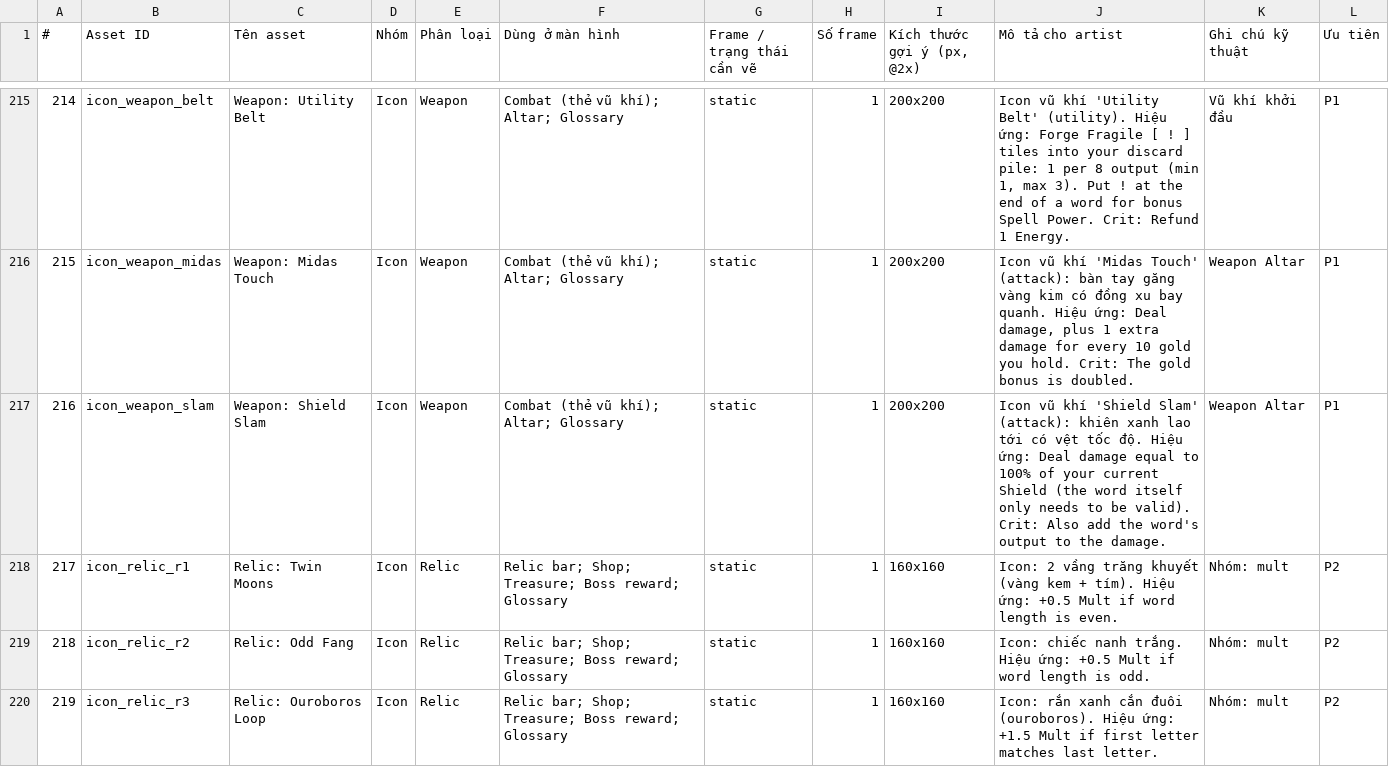
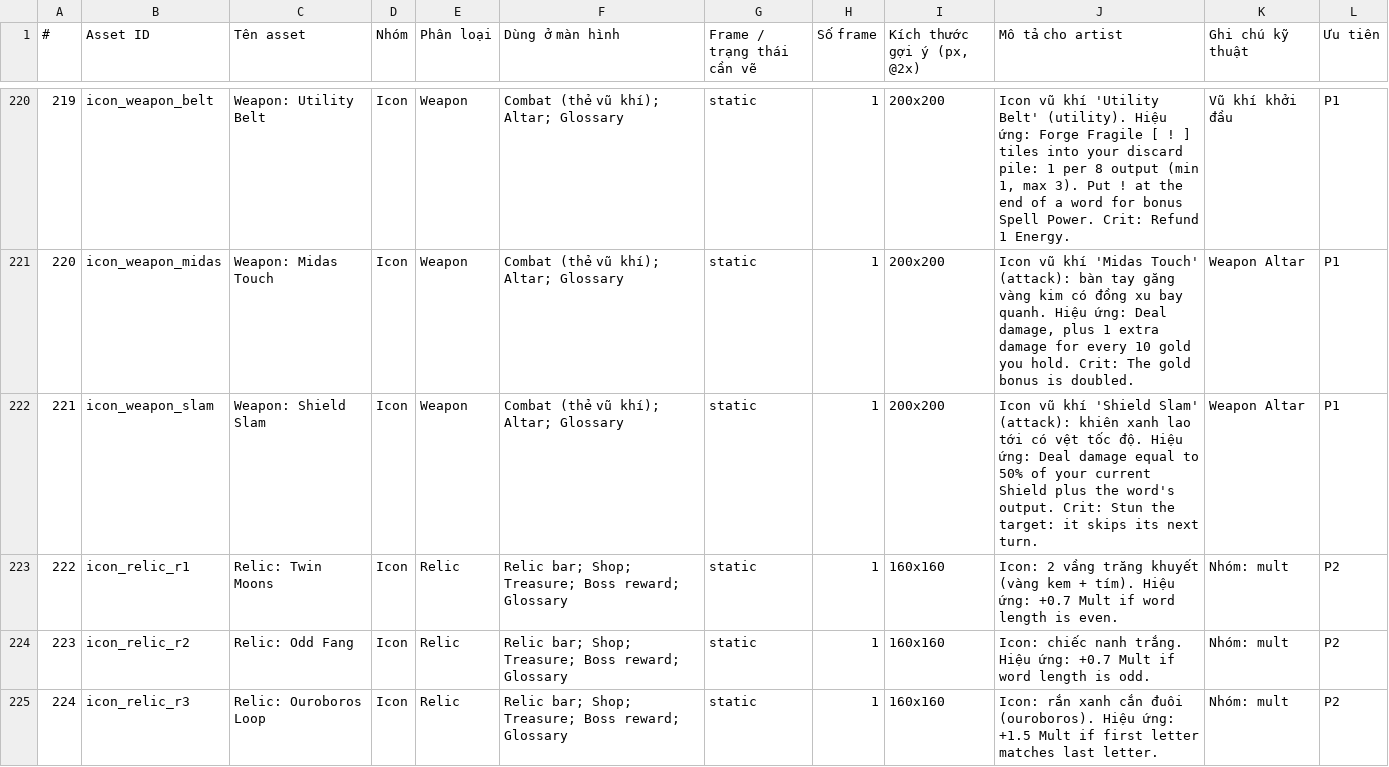
Before and after one commit to FeeVa2498/Lexicore, a CSV file: docs/art/Lexicore_Art_Asset_List.csv, drawn as a sheet; only a part is shown, gaps mark what is left out; addresses are those after the commit; the diff covers the shown part only; the diff names each change by its address in the sheet, - before the commit and + after, or states it on an @@ line.

```diff
--- a/docs/art/Lexicore_Art_Asset_List.csv
+++ b/docs/art/Lexicore_Art_Asset_List.csv
@@ column A (#) renumbered from row 25 down @@
-J222 (Mô tả cho artist): …equal to 100% of your current Shield (the word itself only needs to be valid). Crit: Also add the word's output to the damage.
+J222 (Mô tả cho artist): …equal to 50% of your current Shield plus the word's output. Crit: Stun the target: it skips its next turn.
-J223 (Mô tả cho artist): …Hiệu ứng: +0.5 Mult if…
+J223 (Mô tả cho artist): …Hiệu ứng: +0.7 Mult if…
-J224 (Mô tả cho artist): …Hiệu ứng: +0.5 Mult if…
+J224 (Mô tả cho artist): …Hiệu ứng: +0.7 Mult if…
```
Also changed, not shown: 5 added rows and 31 edited cells elsewhere in this file, 8 other files.
